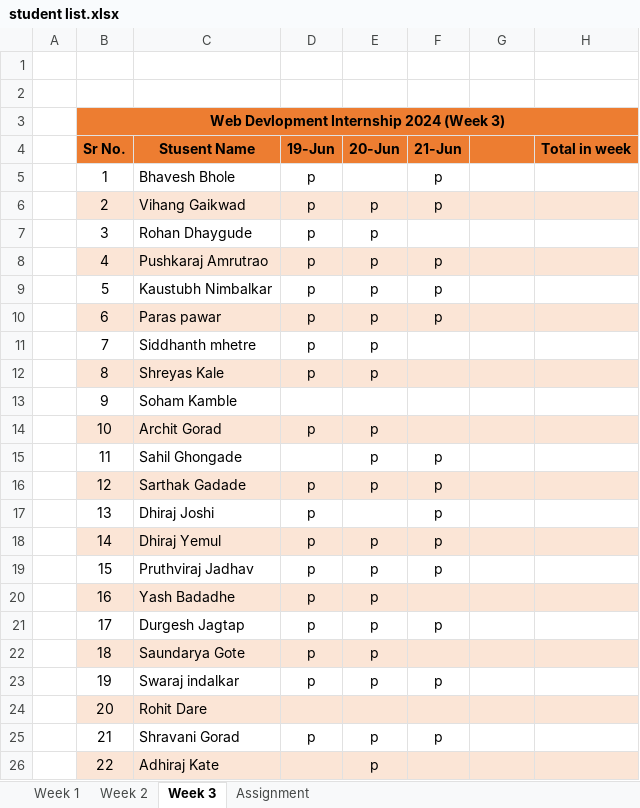
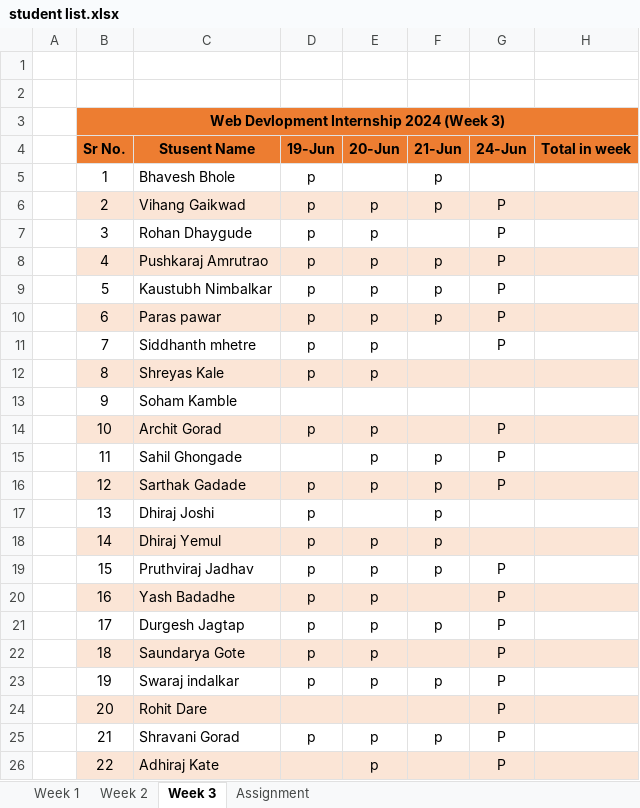
Before and after one commit to ameypte/Web-Developmet-Internship, an Excel workbook: student list.xlsx, sheet Week 3, drawn as a sheet; values as stored, in another font and other column widths than the file's, no borders; the diff names each change by its address in the sheet, - before the commit and + after, or states it on an @@ line.

```diff
--- a/student list.xlsx (sheet Week 3)
+++ b/student list.xlsx (sheet Week 3)
-G4: (empty)
+G4: 24-Jun
-G6:G11 (24-Jun): (empty)
+G6:G11 (24-Jun): P
-G14:G16 (24-Jun): (empty)
+G14:G16 (24-Jun): P
-G19:G26 (24-Jun): (empty)
+G19:G26 (24-Jun): P
```
Also changed, not shown: 2 other files.
